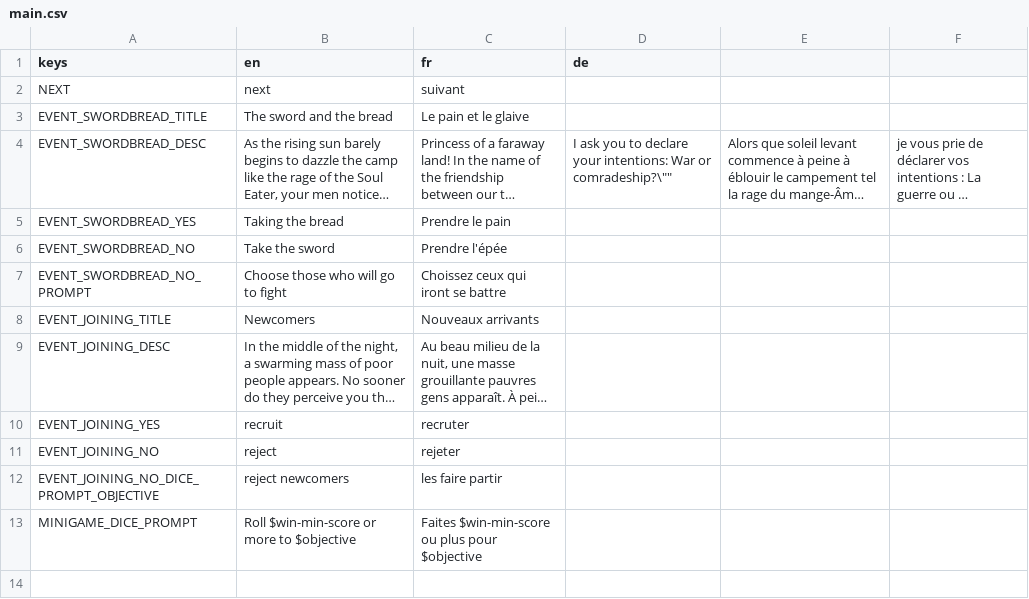
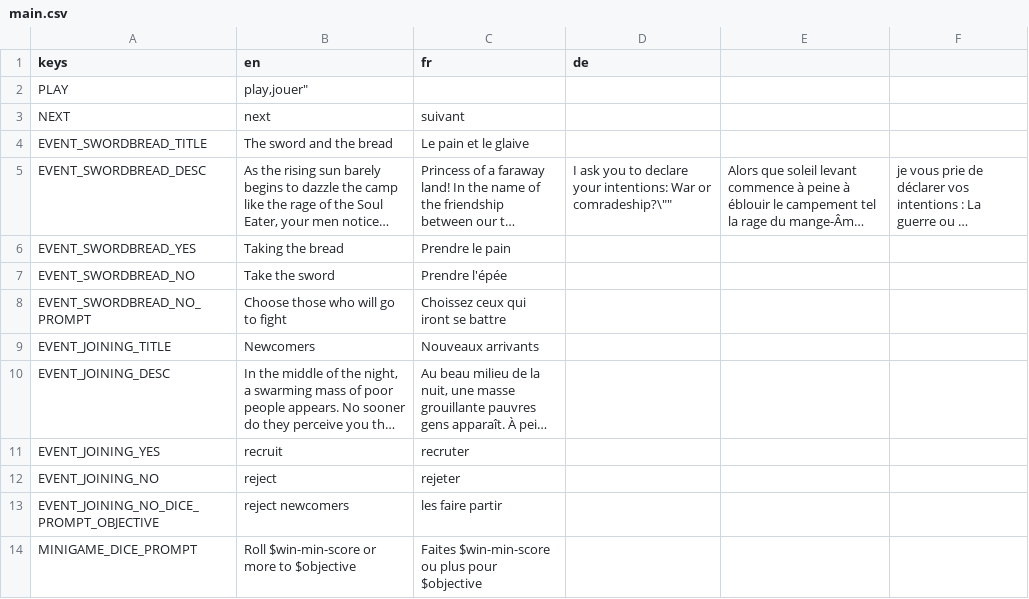
Before and after one commit to NimbleBeasts/BrackeysGameJam2021.1, a CSV file: Localization/main.csv, drawn as a sheet; long unchanged cells end in ….

Commit message:
added locales in project settings and create Localization autoload

```diff
--- a/Localization/main.csv
+++ b/Localization/main.csv
@@ -1,2 +1,3 @@
 keys,en,fr,de
+PLAY,"play,"jouer"
 NEXT,"next","suivant"
```
Also changed, not shown: 9 other files.
